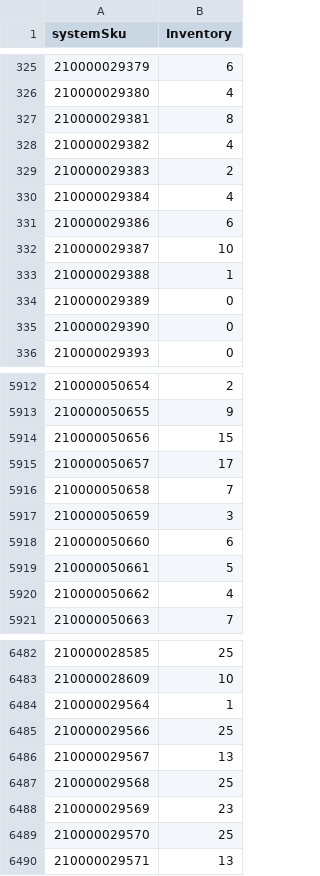
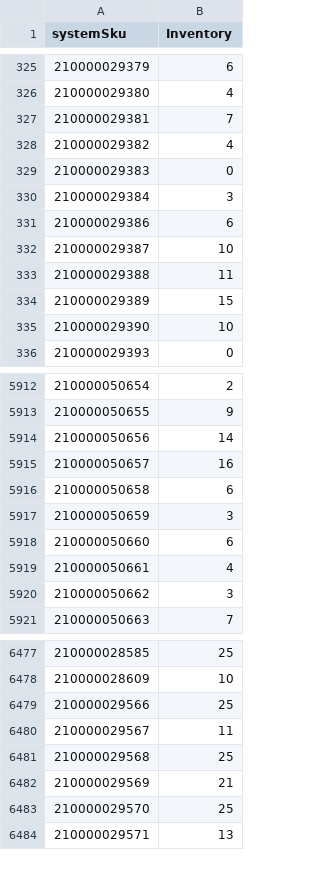
Before and after one commit to WindanceBoardshop/Supplier_Inventory_Updates, a CSV file: Supplier_Inventory.csv, drawn as a sheet; only a part is shown, gaps mark what is left out; the diff covers the shown part only.

```diff
--- a/Supplier_Inventory.csv
+++ b/Supplier_Inventory.csv
@@ -326,11 +326,11 @@ systemSku,Inventory
 210000029380,4
-210000029381,8
+210000029381,7
 210000029382,4
-210000029383,2
-210000029384,4
+210000029383,0
+210000029384,3
 210000029386,6
 210000029387,10
-210000029388,1
-210000029389,0
-210000029390,0
+210000029388,11
+210000029389,15
+210000029390,10
 210000029393,0
@@ -5913,9 +5913,9 @@ systemSku,Inventory
 210000050655,9
-210000050656,15
-210000050657,17
-210000050658,7
+210000050656,14
+210000050657,16
+210000050658,6
 210000050659,3
 210000050660,6
-210000050661,5
-210000050662,4
+210000050661,4
+210000050662,3
 210000050663,7
@@ -6483,7 +6478,6 @@ systemSku,Inventory
 210000028609,10
-210000029564,1
 210000029566,25
-210000029567,13
+210000029567,11
 210000029568,25
-210000029569,23
+210000029569,21
 210000029570,25
```
Also changed, not shown: 1 added row, 7 removed rows and 137 edited cells elsewhere in this file.
